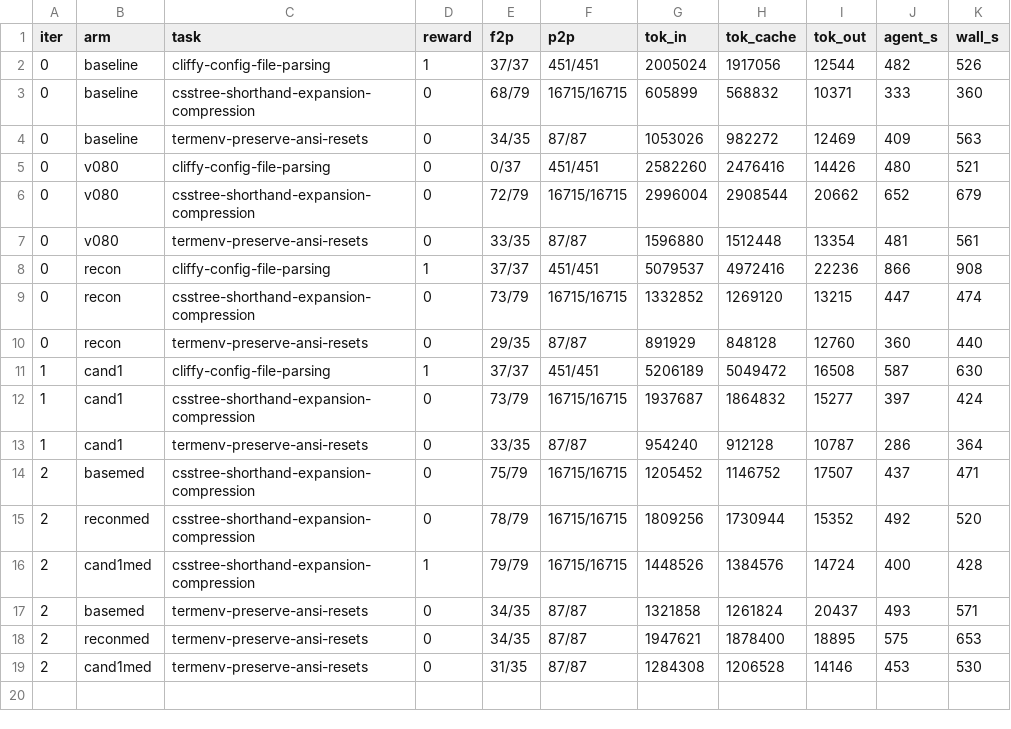
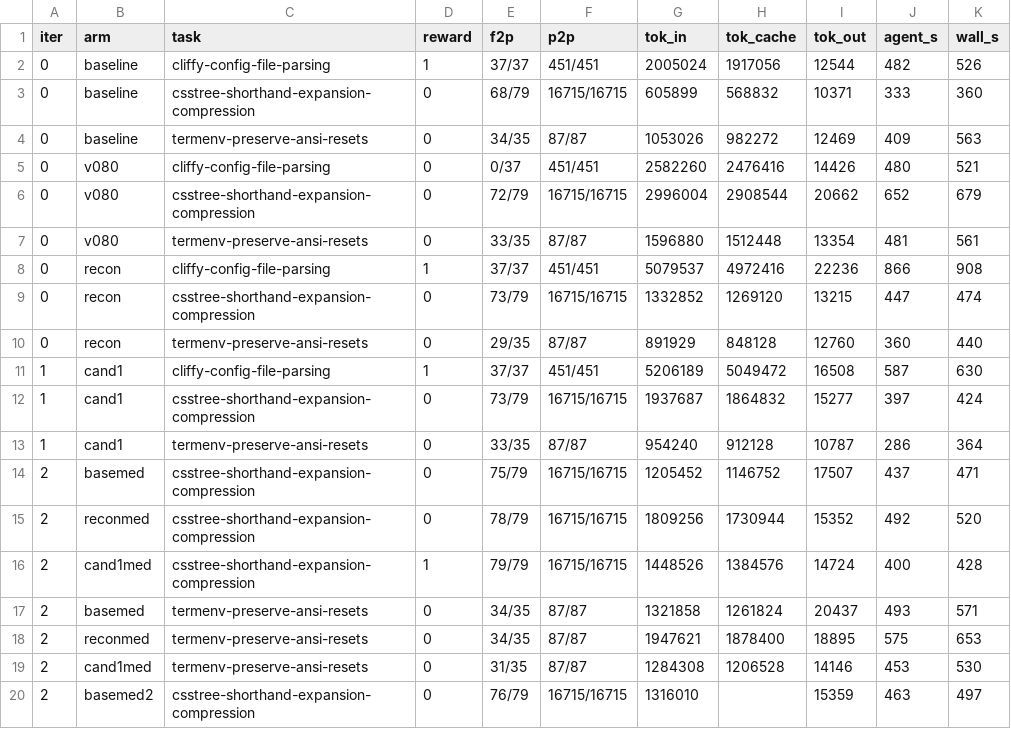
Before and after one commit to cskwork/supergoal-skill, a TSV file: autoresearch/classic-260716-2120/cand1-results.tsv, drawn as a sheet; the diff names each change by its address in the sheet, - before the commit and + after, or states it on an @@ line.

Commit message:
test(harness-eval): no-skill rerun confirms cand1 (baseline 76/79 vs cand1 79/79 on csstree-medium)

```diff
--- a/autoresearch/classic-260716-2120/cand1-results.tsv
+++ b/autoresearch/classic-260716-2120/cand1-results.tsv
+row 20: 2 | basemed2 | csstree-shorthand-expansion-compression | 0 | 76/79 | 16715/16715 | 1316010 |  | 15359 | 463 | 497
```
Also changed, not shown: 1 other file.
